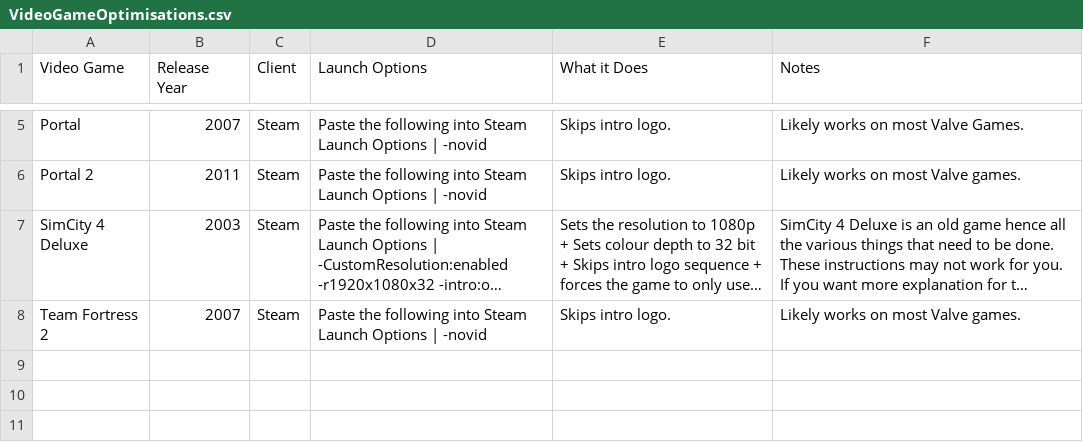
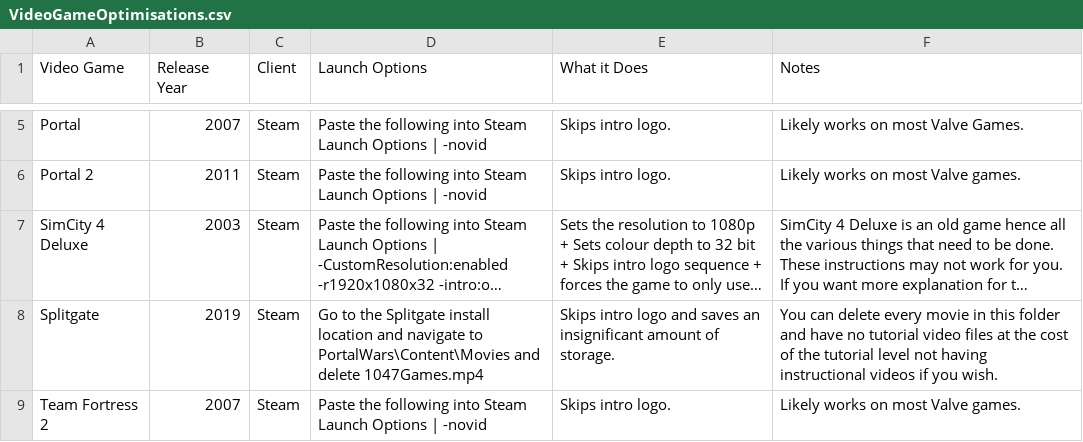
Before and after one commit to TomDotCom4/videogameoptimisations, a CSV file: VideoGameOptimisations.csv, drawn as a sheet; only a part is shown, gaps mark what is left out; long unchanged cells end in …; the diff names each change by its address in the sheet, - before the commit and + after, or states it on an @@ line.

Commit message:
Update VideoGameOptimisations.csv

```diff
--- a/VideoGameOptimisations.csv
+++ b/VideoGameOptimisations.csv
+row 8: Splitgate | 2019 | Steam | Go to the Splitgate install location and navigate to PortalWars\Content\Movies and delete 1047Games.mp4 | Skips intro logo and saves an insignificant amount of storage. | You can delete every movie in this folder and have no tutorial video files at the cost of the tutorial level not having instructional videos if you wish.
```
